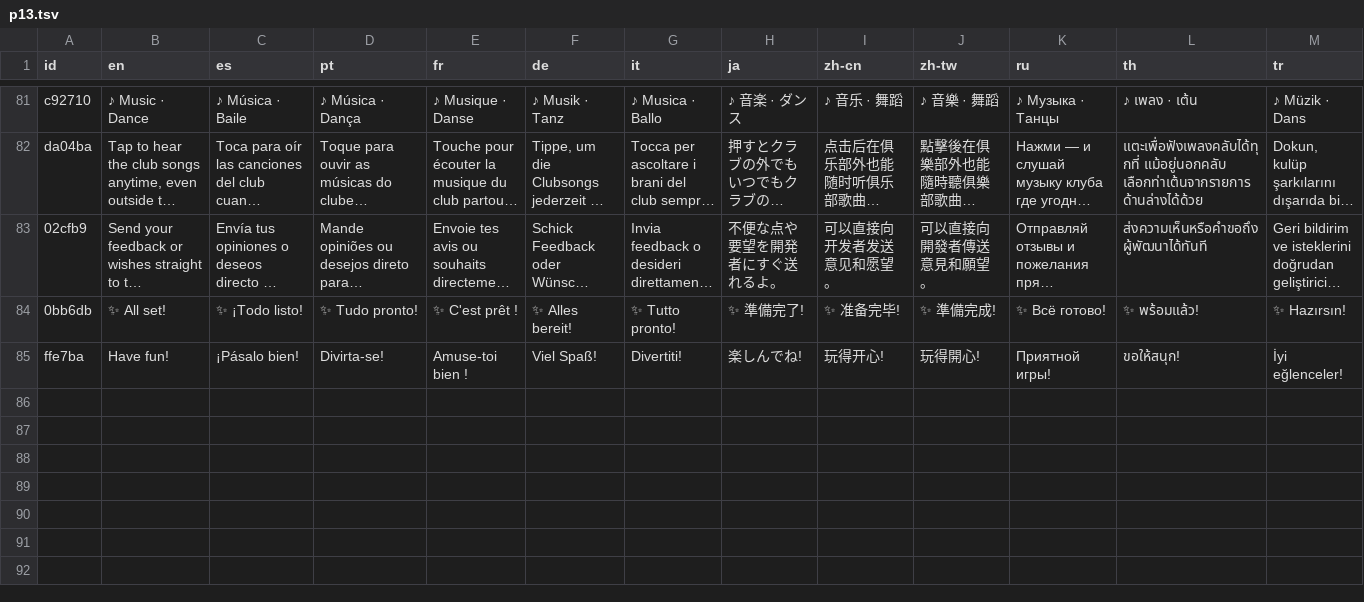
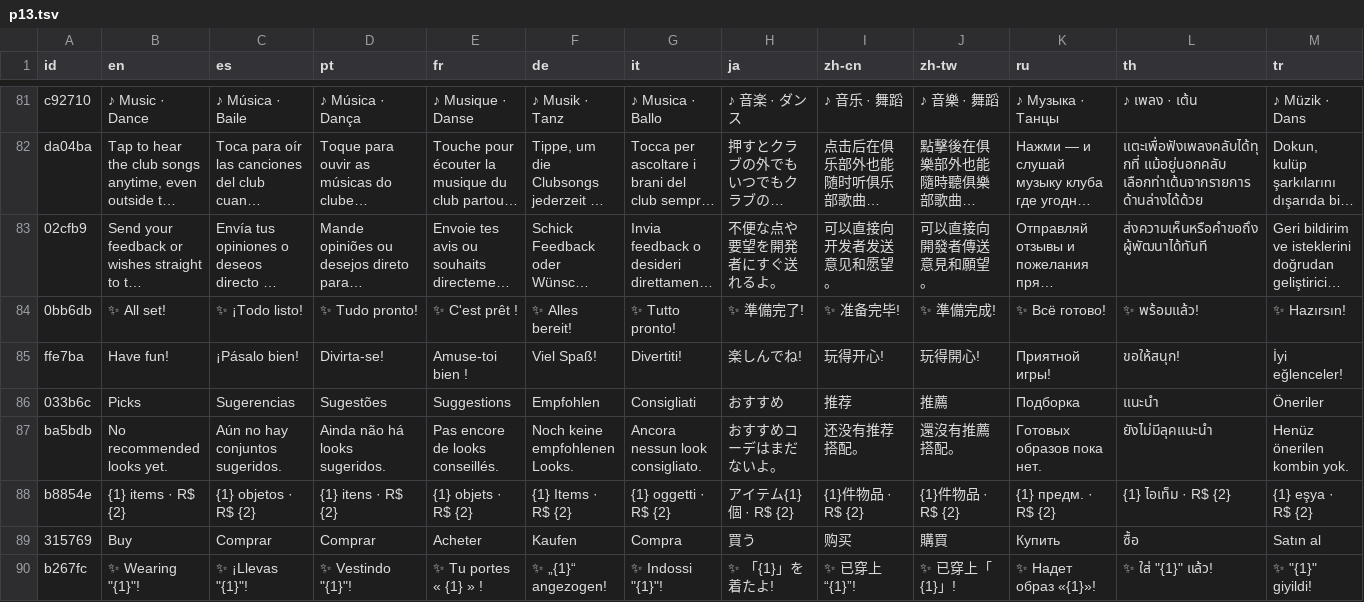
Before and after one commit to kimmina000-alt/Roblox-FashionSocial, a TSV file: tools/i18n/tr/p13.tsv, drawn as a sheet; only a part is shown, gaps mark what is left out; long unchanged cells end in …; rows hold the shown columns only; the diff names each change by its address in the sheet, - before the commit and + after, or states it on an @@ line.

```diff
--- a/tools/i18n/tr/p13.tsv
+++ b/tools/i18n/tr/p13.tsv
+row 86: 033b6c | Picks | Sugerencias | Sugestões | Suggestions | Empfohlen | Consigliati | おすすめ | 推荐 | 推薦 | Подборка | แนะนำ | Öneriler
+row 87: ba5bdb | No recommended looks yet. | Aún no hay conjuntos sugeridos. | Ainda não há looks sugeridos. | Pas encore de looks conseillés. | Noch keine empfohlenen Looks. | Ancora nessun look consigliato. | おすすめコーデはまだないよ。 | 还没有推荐搭配。 | 還沒有推薦搭配。 | Готовых образов пока нет. | ยังไม่มีลุคแนะนำ | Henüz önerilen kombin yok.
+row 88: b8854e | {1} items · R$ {2} | {1} objetos · R$ {2} | {1} itens · R$ {2} | {1} objets · R$ {2} | {1} Items · R$ {2} | {1} oggetti · R$ {2} | アイテム{1}個 · R$ {2} | {1}件物品 · R$ {2} | {1}件物品 · R$ {2} | {1} предм. · R$ {2} | {1} ไอเท็ม · R$ {2} | {1} eşya · R$ {2}
+row 89: 315769 | Buy | Comprar | Comprar | Acheter | Kaufen | Compra | 買う | 购买 | 購買 | Купить | ซื้อ | Satın al
+row 90: b267fc | ✨ Wearing "{1}"! | ✨ ¡Llevas "{1}"! | ✨ Vestindo "{1}"! | ✨ Tu portes « {1} » ! | ✨ „{1}“ angezogen! | ✨ Indossi "{1}"! | ✨ 「{1}」を着たよ! | ✨ 已穿上“{1}”! | ✨ 已穿上「{1}」! | ✨ Надет образ «{1}»! | ✨ ใส่ "{1}" แล้ว! | ✨ "{1}" giyildi!
```
Also changed, not shown: tools/i18n/strings.tsv, 16 other files.
